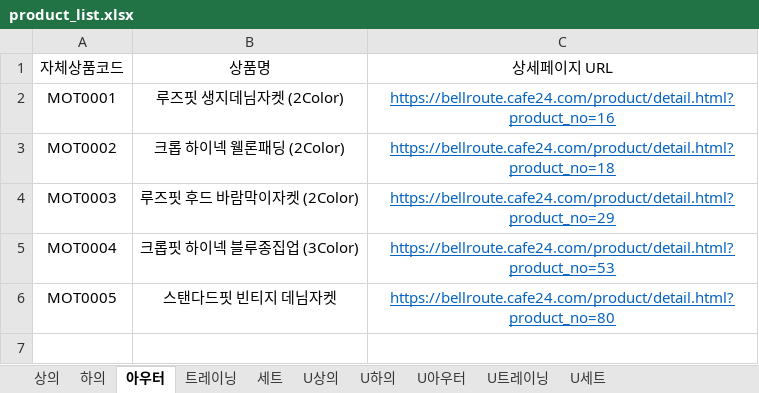
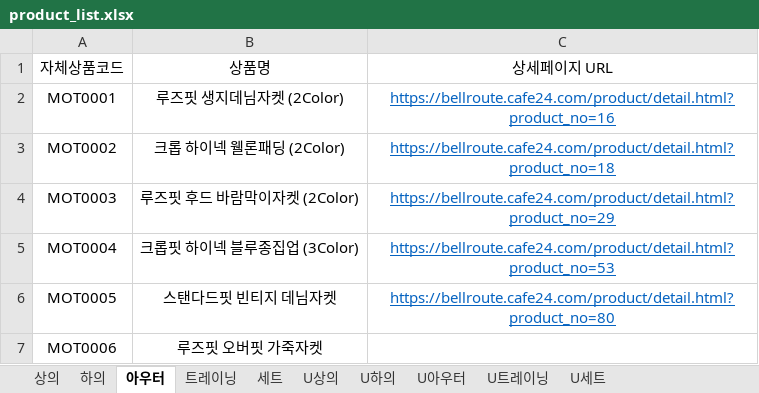
Before and after one commit to gillman7-ai/bellroute-image-hosting, an Excel workbook: product_search/product_list.xlsx, sheet 아우터, drawn as a sheet; values as stored, in another font and other column widths than the file's, no borders; the diff names each change by its address in the sheet, - before the commit and + after, or states it on an @@ line.

```diff
--- a/product_search/product_list.xlsx (sheet 아우터)
+++ b/product_search/product_list.xlsx (sheet 아우터)
+row 7: MOT0006 | 루즈핏 오버핏 가죽자켓
```
Also changed, not shown: sheet U아우터, sheet U트레이닝, sheet 하의, sheet U상의.
